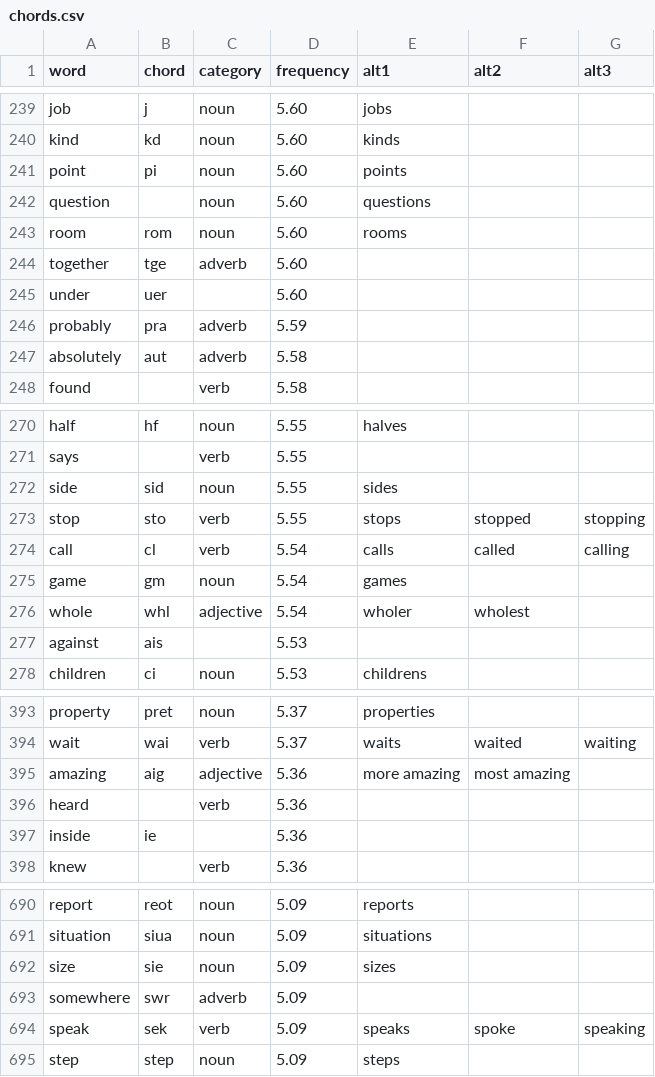
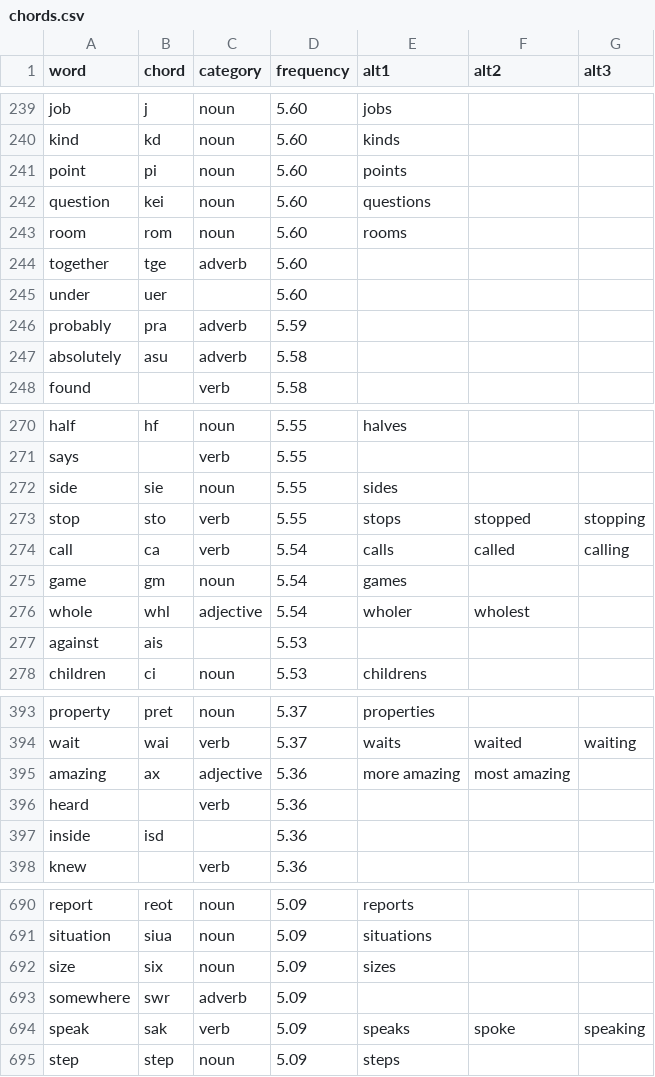
Before and after one commit to dlip/dotfiles, a CSV file: .config/chordgen/chords.csv, drawn as a sheet; only a part is shown, gaps mark what is left out; the diff covers the shown part only.

```diff
--- a/.config/chordgen/chords.csv
+++ b/.config/chordgen/chords.csv
@@ -241,3 +241,3 @@ kind,kd,noun,5.60,kinds,,
 point,pi,noun,5.60,points,,
-question,,noun,5.60,questions,,
+question,kei,noun,5.60,questions,,
 room,rom,noun,5.60,rooms,,
@@ -246,3 +246,3 @@ under,uer,,5.60,,,
 probably,pra,adverb,5.59,,,
-absolutely,aut,adverb,5.58,,,
+absolutely,asu,adverb,5.58,,,
 found,,verb,5.58,,,
@@ -271,5 +271,5 @@ half,hf,noun,5.55,halves,,
 says,,verb,5.55,,,
-side,sid,noun,5.55,sides,,
+side,sie,noun,5.55,sides,,
 stop,sto,verb,5.55,stops,stopped,stopping
-call,cl,verb,5.54,calls,called,calling
+call,ca,verb,5.54,calls,called,calling
 game,gm,noun,5.54,games,,
@@ -394,5 +394,5 @@ property,pret,noun,5.37,properties,,
 wait,wai,verb,5.37,waits,waited,waiting
-amazing,aig,adjective,5.36,more amazing,most amazing,
+amazing,ax,adjective,5.36,more amazing,most amazing,
 heard,,verb,5.36,,,
-inside,ie,,5.36,,,
+inside,isd,,5.36,,,
 knew,,verb,5.36,,,
@@ -691,5 +691,5 @@ report,reot,noun,5.09,reports,,
 situation,siua,noun,5.09,situations,,
-size,sie,noun,5.09,sizes,,
+size,six,noun,5.09,sizes,,
 somewhere,swr,adverb,5.09,,,
-speak,sek,verb,5.09,speaks,spoke,speaking
+speak,sak,verb,5.09,speaks,spoke,speaking
 step,step,noun,5.09,steps,,
```
Also changed, not shown: 82 edited cells elsewhere in this file, 1 other file.
